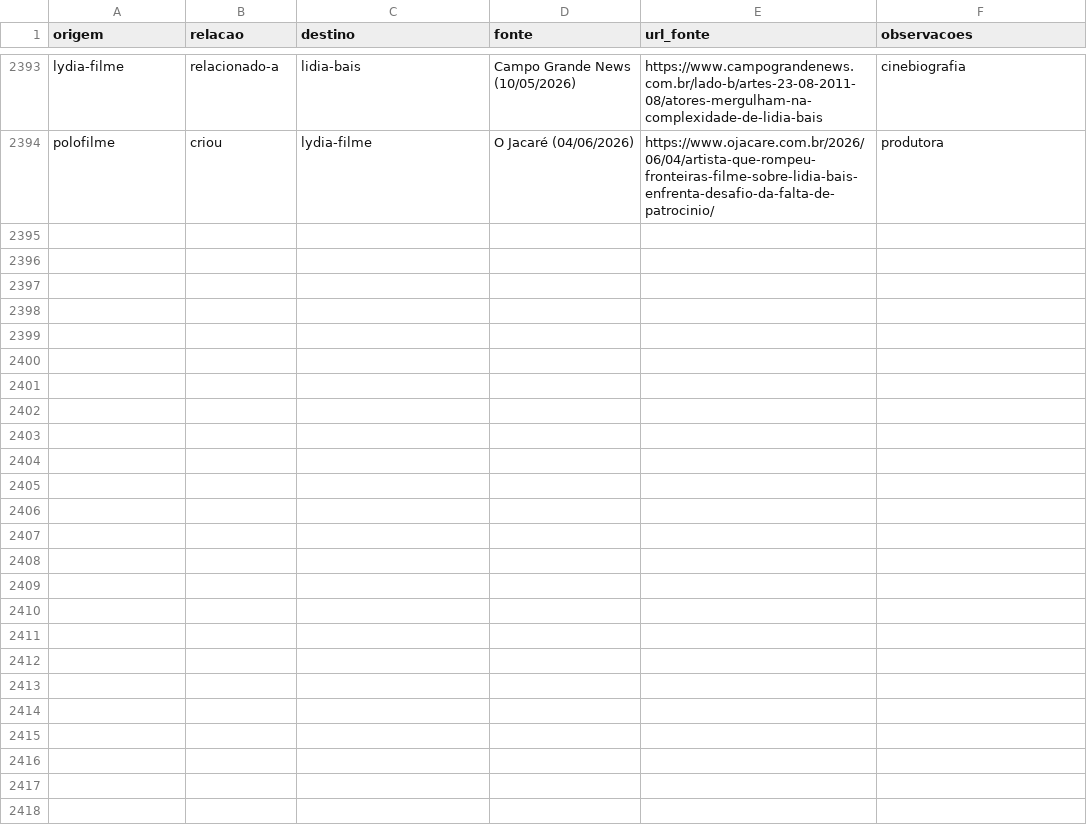
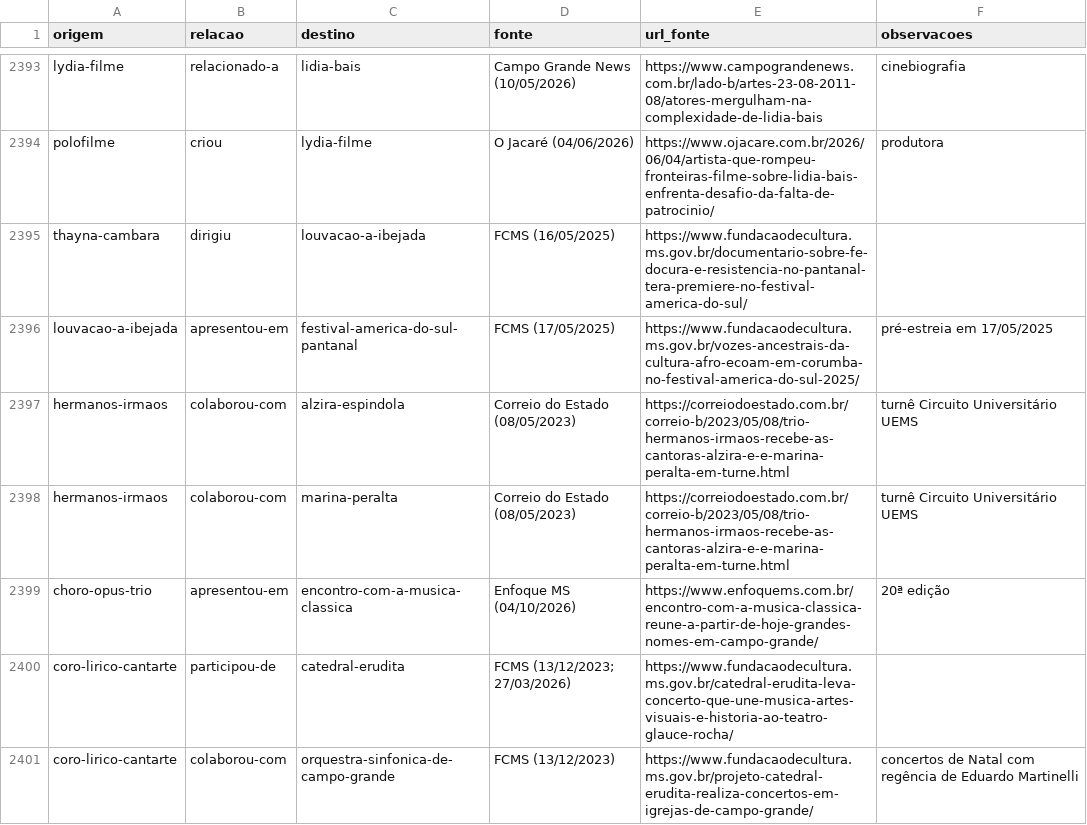
Before and after one commit to VACA18AZUL/wikiculture-ms, a CSV file: dados/relacoes.csv, drawn as a sheet; only a part is shown, gaps mark what is left out; the diff covers the shown part only.

```diff
--- a/dados/relacoes.csv
+++ b/dados/relacoes.csv
@@ -2394 +2394,8 @@ lydia-filme,relacionado-a,lidia-bais,Campo Grande News (10/05/2026),https://www.
 polofilme,criou,lydia-filme,O Jacaré (04/06/2026),https://www.ojacare.com.br/2026/06/04/artista-que-rompeu-fronteiras-filme-sobre-lidia-bais-enfrenta-desafio-da-falta-de-patrocinio/,produtora
+thayna-cambara,dirigiu,louvacao-a-ibejada,FCMS (16/05/2025),https://www.fundacaodecultura.ms.gov.br/documentario-sobre-fe-docura-e-resistencia-no-pantanal-tera-premiere-no-festival-america-do-sul/,
+louvacao-a-ibejada,apresentou-em,festival-america-do-sul-pantanal,FCMS (17/05/2025),https://www.fundacaodecultura.ms.gov.br/vozes-ancestrais-da-cultura-afro-ecoam-em-corumba-no-festival-america-do-sul-2025/,pré-estreia em 17/05/2025
+hermanos-irmaos,colaborou-com,alzira-espindola,Correio do Estado (08/05/2023),https://correiodoestado.com.br/correio-b/2023/05/08/trio-hermanos-irmaos-recebe-as-cantoras-alzira-e-e-marina-peralta-em-turne.html,turnê Circuito Universitário UEMS
+hermanos-irmaos,colaborou-com,marina-peralta,Correio do Estado (08/05/2023),https://correiodoestado.com.br/correio-b/2023/05/08/trio-hermanos-irmaos-recebe-as-cantoras-alzira-e-e-marina-peralta-em-turne.html,turnê Circuito Universitário UEMS
+choro-opus-trio,apresentou-em,encontro-com-a-musica-classica,Enfoque MS (04/10/2026),https://www.enfoquems.com.br/encontro-com-a-musica-classica-reune-a-partir-de-hoje-grandes-nomes-em-campo-grande/,20ª edição
+coro-lirico-cantarte,participou-de,catedral-erudita,FCMS (13/12/2023; 27/03/2026),https://www.fundacaodecultura.ms.gov.br/catedral-erudita-leva-concerto-que-une-musica-artes-visuais-e-historia-ao-teatro-glauce-rocha/,
+coro-lirico-cantarte,colaborou-com,orquestra-sinfonica-de-campo-grande,FCMS (13/12/2023),https://www.fundacaodecultura.ms.gov.br/projeto-catedral-erudita-realiza-concertos-em-igrejas-de-campo-grande/,concertos de Natal com regência de Eduardo Martinelli
```
Also changed, not shown: 7 added rows elsewhere in this file, 8 other files.
